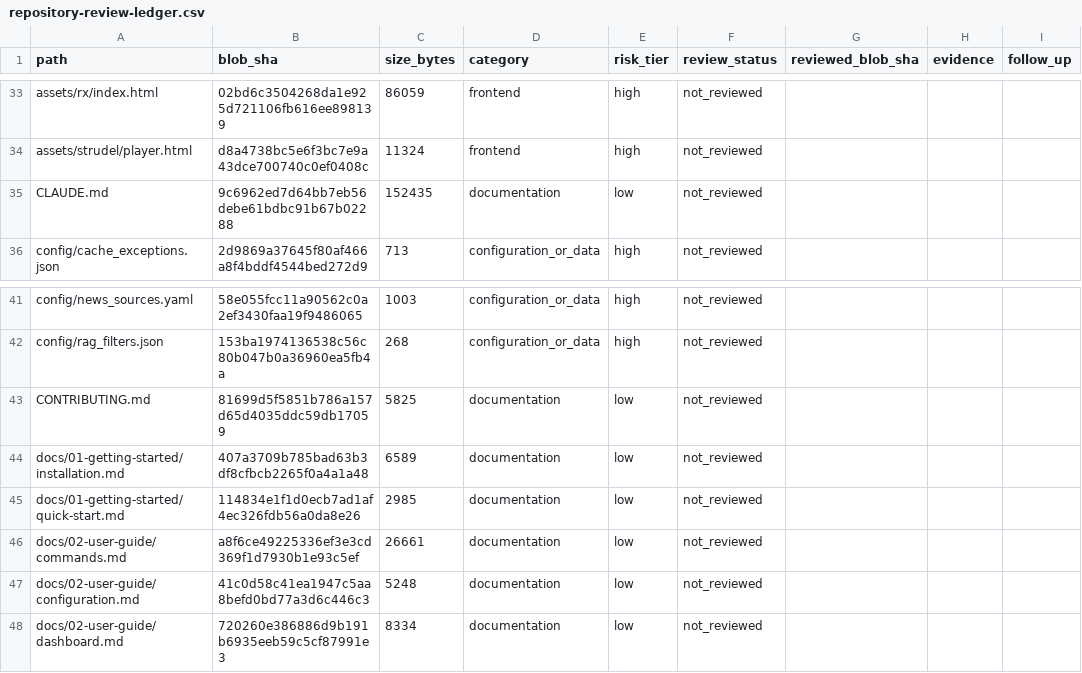
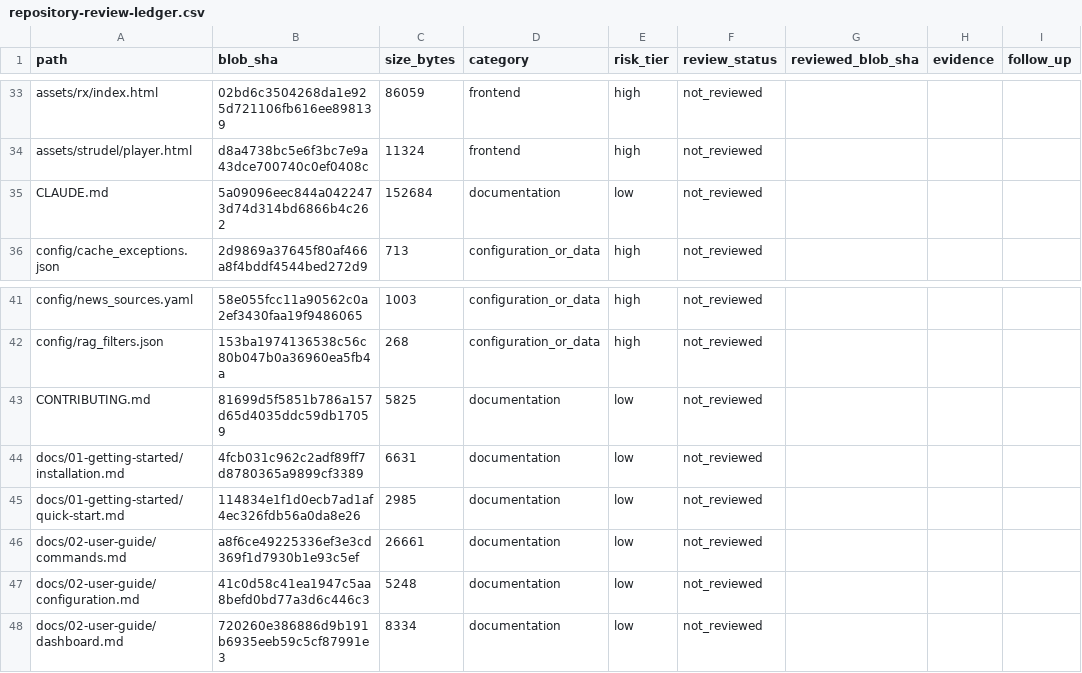
Before and after one commit to Ekco-S64QTN6/Kaiacord, a CSV file: docs/audits/repository-review-ledger.csv, drawn as a sheet; only a part is shown, gaps mark what is left out; the diff covers the shown part only.

```diff
--- a/docs/audits/repository-review-ledger.csv
+++ b/docs/audits/repository-review-ledger.csv
@@ -34,3 +34,3 @@ assets/rx/index.html,02bd6c3504268da1e925d721106fb616ee898139,86059,frontend,hig
 assets/strudel/player.html,d8a4738bc5e6f3bc7e9a43dce700740c0ef0408c,11324,frontend,high,not_reviewed,,,
-CLAUDE.md,9c6962ed7d64bb7eb56debe61bdbc91b67b02288,152435,documentation,low,not_reviewed,,,
+CLAUDE.md,5a09096eec844a0422473d74d314bd6866b4c262,152684,documentation,low,not_reviewed,,,
 config/cache_exceptions.json,2d9869a37645f80af466a8f4bddf4544bed272d9,713,configuration_or_data,high,not_reviewed,,,
@@ -43,3 +43,3 @@ config/rag_filters.json,153ba1974136538c56c80b047b0a36960ea5fb4a,268,configurati
 CONTRIBUTING.md,81699d5f5851b786a157d65d4035ddc59db17059,5825,documentation,low,not_reviewed,,,
-docs/01-getting-started/installation.md,407a3709b785bad63b3df8cfbcb2265f0a4a1a48,6589,documentation,low,not_reviewed,,,
+docs/01-getting-started/installation.md,4fcb031c962c2adf89ff7d8780365a9899cf3389,6631,documentation,low,not_reviewed,,,
 docs/01-getting-started/quick-start.md,114834e1f1d0ecb7ad1af4ec326fdb56a0da8e26,2985,documentation,low,not_reviewed,,,
```
Also changed, not shown: 3 added rows and 18 edited cells elsewhere in this file, 11 other files.
